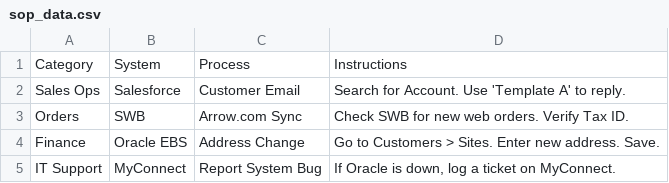
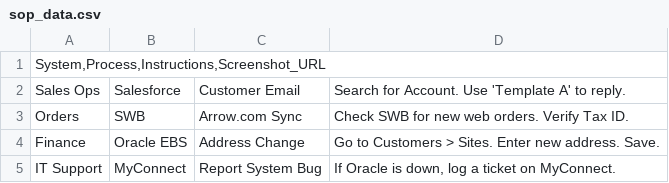
Before and after one commit to yahyaouarach1999-creator/requirements.txt, a CSV file: sop_data.csv, drawn as a sheet.

Commit message:
Update sop_data.csv

```diff
--- a/sop_data.csv
+++ b/sop_data.csv
@@ -1,2 +1,2 @@
-Category;System;Process;Instructions
+System,Process,Instructions,Screenshot_URL
 Sales Ops;Salesforce;Customer Email;Search for Account. Use 'Template A' to reply.
```
